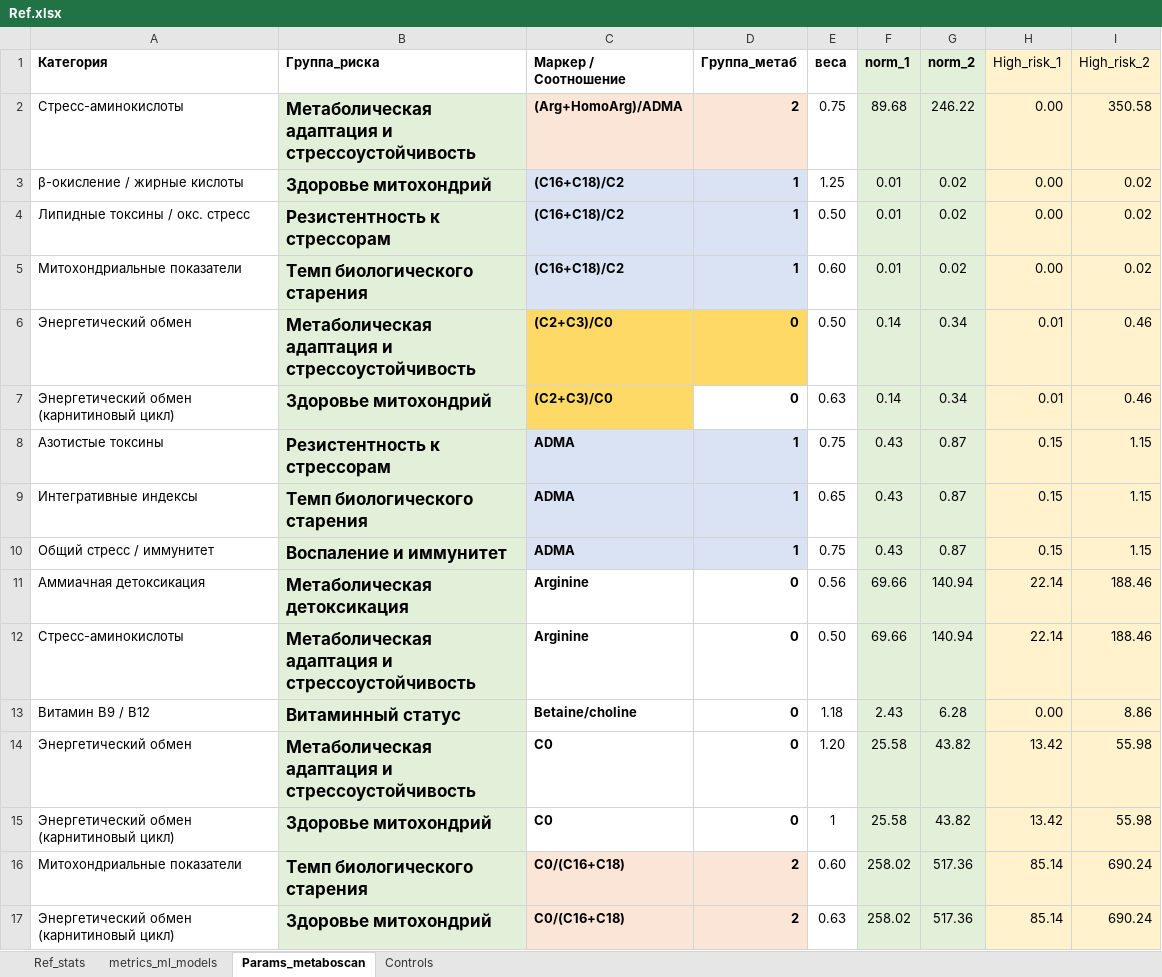
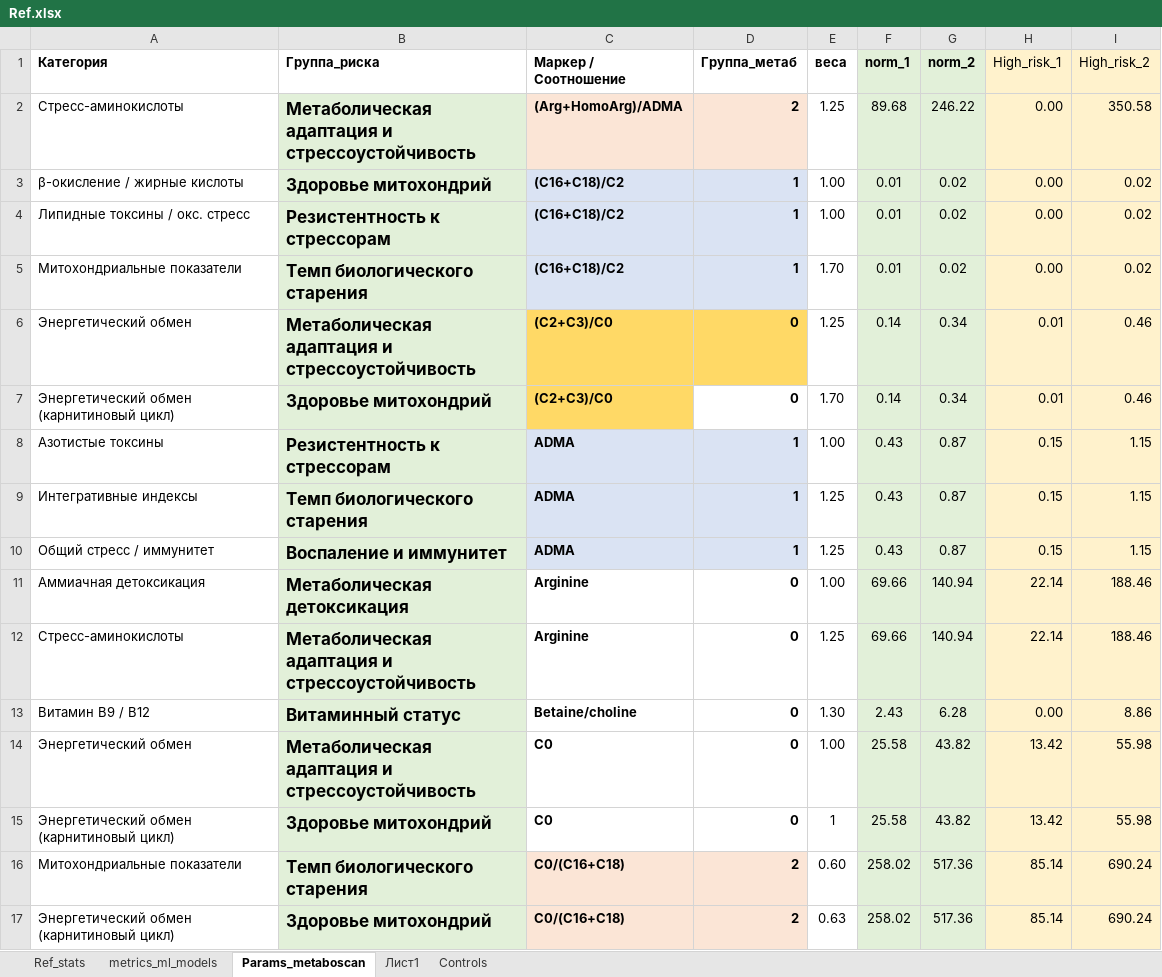
Before and after one commit to FimaLab/REPORT_METABOSCAN, an Excel workbook: Ref.xlsx, sheet Params_metaboscan, drawn as a sheet; only a part is shown; values as stored, in another font and other column widths than the file's, no borders; the diff names each change by its address in the sheet, - before the commit and + after, or states it on an @@ line.

```diff
--- a/Ref.xlsx (sheet Params_metaboscan)
+++ b/Ref.xlsx (sheet Params_metaboscan)
+sheet tab: Лист1
-E2 (веса): 0.75
+E2 (веса): 1.25
-E3 (веса): 1.25
+E3 (веса): 1.00
-E4 (веса): 0.50
+E4 (веса): 1.00
-E5 (веса): 0.60
+E5 (веса): 1.70
-E6 (веса): 0.50
+E6 (веса): 1.25
-E7 (веса): 0.63
+E7 (веса): 1.70
-E8 (веса): 0.75
+E8 (веса): 1.00
-E9 (веса): 0.65
+E9 (веса): 1.25
-E10 (веса): 0.75
+E10 (веса): 1.25
-E11 (веса): 0.56
+E11 (веса): 1.00
-E12 (веса): 0.50
+E12 (веса): 1.25
-E13 (веса): 1.18
+E13 (веса): 1.30
-E14 (веса): 1.20
+E14 (веса): 1.00
```
Also changed, not shown: sheet Controls, sheet Ref_stats, 3 other files.
